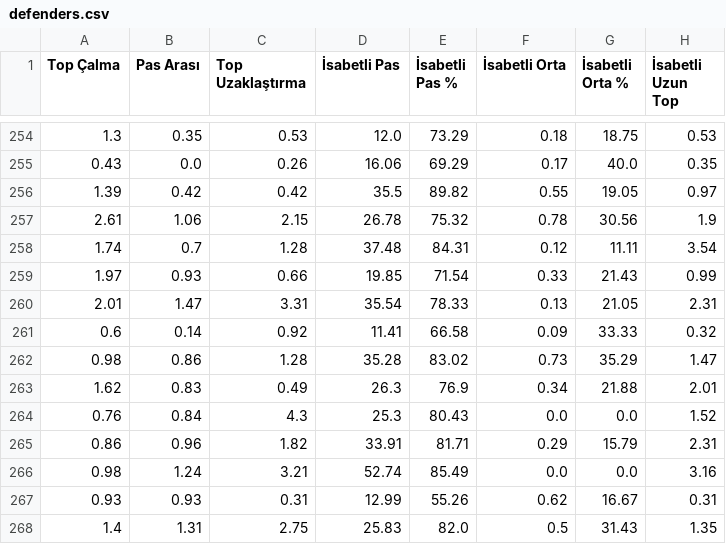
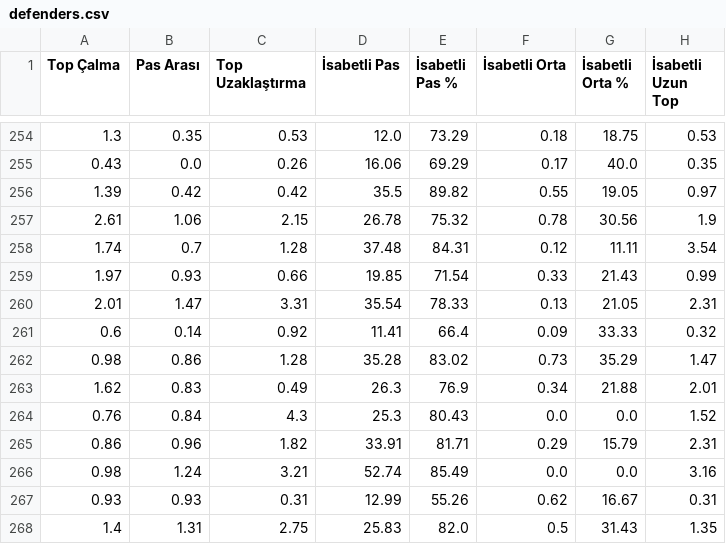
Before and after one commit to scatterradarcsv/csv_scatter_radar_15matches_per90_noPos, a CSV file: defenders.csv, drawn as a sheet; only a part is shown, gaps mark what is left out; the diff covers the shown part only; the diff names each change by its address in the sheet, - before the commit and + after, or states it on an @@ line.

```diff
--- a/defenders.csv
+++ b/defenders.csv
-E261 (İsabetli Pas %): 66.58
+E261 (İsabetli Pas %): 66.4
```
Also changed, not shown: 3 added rows, 3 removed rows and 4 edited cells elsewhere in this file.
